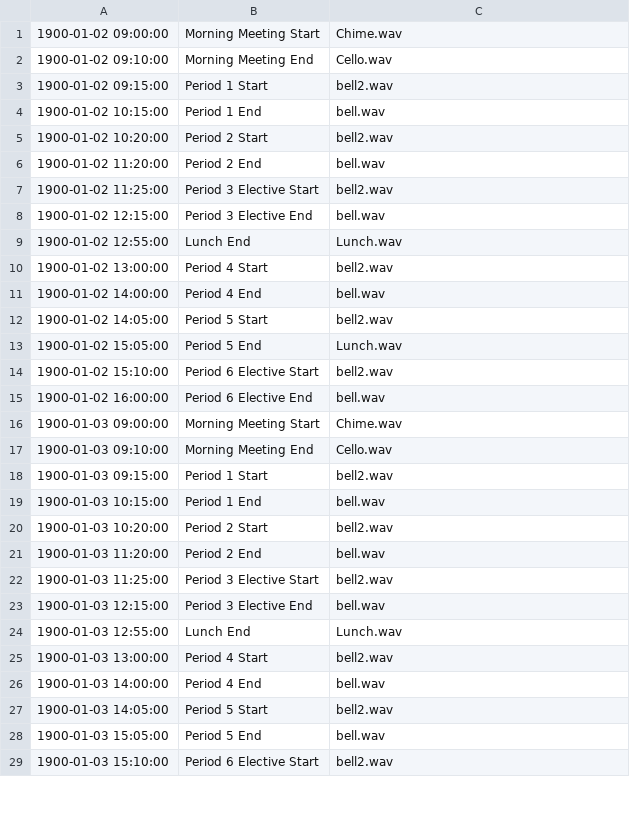
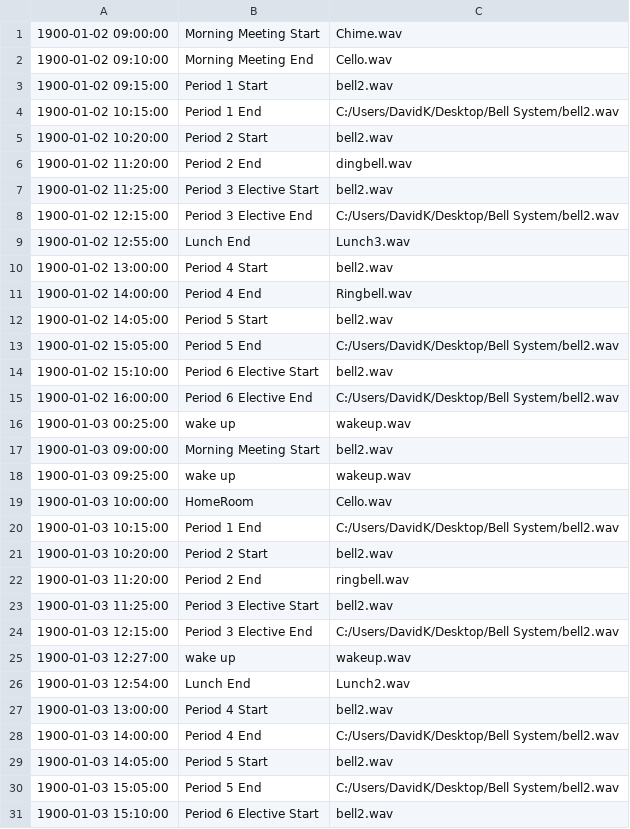
Before and after one commit to Quesadilla98/Bell-Scheduler, a CSV file: Bell7.csv, drawn as a sheet; only a part is shown; the diff covers the shown part only.

Commit message:
Update Bell7.csv

```diff
--- a/Bell7.csv
+++ b/Bell7.csv
@@ -3,27 +3,29 @@
 1900-01-02 09:15:00,Period 1 Start,bell2.wav
-1900-01-02 10:15:00,Period 1 End,bell.wav
+1900-01-02 10:15:00,Period 1 End,C:/Users/DavidK/Desktop/Bell System/bell2.wav
 1900-01-02 10:20:00,Period 2 Start,bell2.wav
-1900-01-02 11:20:00,Period 2 End,bell.wav
+1900-01-02 11:20:00,Period 2 End,dingbell.wav
 1900-01-02 11:25:00,Period 3 Elective Start,bell2.wav
-1900-01-02 12:15:00,Period 3 Elective End,bell.wav
-1900-01-02 12:55:00,Lunch End,Lunch.wav
+1900-01-02 12:15:00,Period 3 Elective End,C:/Users/DavidK/Desktop/Bell System/bell2.wav
+1900-01-02 12:55:00,Lunch End,Lunch3.wav
 1900-01-02 13:00:00,Period 4 Start,bell2.wav
-1900-01-02 14:00:00,Period 4 End,bell.wav
+1900-01-02 14:00:00,Period 4 End,Ringbell.wav
 1900-01-02 14:05:00,Period 5 Start,bell2.wav
-1900-01-02 15:05:00,Period 5 End,Lunch.wav
+1900-01-02 15:05:00,Period 5 End,C:/Users/DavidK/Desktop/Bell System/bell2.wav
 1900-01-02 15:10:00,Period 6 Elective Start,bell2.wav
-1900-01-02 16:00:00,Period 6 Elective End,bell.wav
-1900-01-03 09:00:00,Morning Meeting Start,Chime.wav
-1900-01-03 09:10:00,Morning Meeting End,Cello.wav
-1900-01-03 09:15:00,Period 1 Start,bell2.wav
-1900-01-03 10:15:00,Period 1 End,bell.wav
+1900-01-02 16:00:00,Period 6 Elective End,C:/Users/DavidK/Desktop/Bell System/bell2.wav
+1900-01-03 00:25:00,wake up,wakeup.wav
+1900-01-03 09:00:00,Morning Meeting Start,bell2.wav
+1900-01-03 09:25:00,wake up,wakeup.wav
+1900-01-03 10:00:00,HomeRoom,Cello.wav
+1900-01-03 10:15:00,Period 1 End,C:/Users/DavidK/Desktop/Bell System/bell2.wav
 1900-01-03 10:20:00,Period 2 Start,bell2.wav
-1900-01-03 11:20:00,Period 2 End,bell.wav
+1900-01-03 11:20:00,Period 2 End,ringbell.wav
 1900-01-03 11:25:00,Period 3 Elective Start,bell2.wav
-1900-01-03 12:15:00,Period 3 Elective End,bell.wav
-1900-01-03 12:55:00,Lunch End,Lunch.wav
+1900-01-03 12:15:00,Period 3 Elective End,C:/Users/DavidK/Desktop/Bell System/bell2.wav
+1900-01-03 12:27:00,wake up,wakeup.wav
+1900-01-03 12:54:00,Lunch End,Lunch2.wav
 1900-01-03 13:00:00,Period 4 Start,bell2.wav
-1900-01-03 14:00:00,Period 4 End,bell.wav
+1900-01-03 14:00:00,Period 4 End,C:/Users/DavidK/Desktop/Bell System/bell2.wav
 1900-01-03 14:05:00,Period 5 Start,bell2.wav
-1900-01-03 15:05:00,Period 5 End,bell.wav
+1900-01-03 15:05:00,Period 5 End,C:/Users/DavidK/Desktop/Bell System/bell2.wav
 1900-01-03 15:10:00,Period 6 Elective Start,bell2.wav
```
Also changed, not shown: 2 added rows, 1 removed row and 14 edited cells elsewhere in this file.
